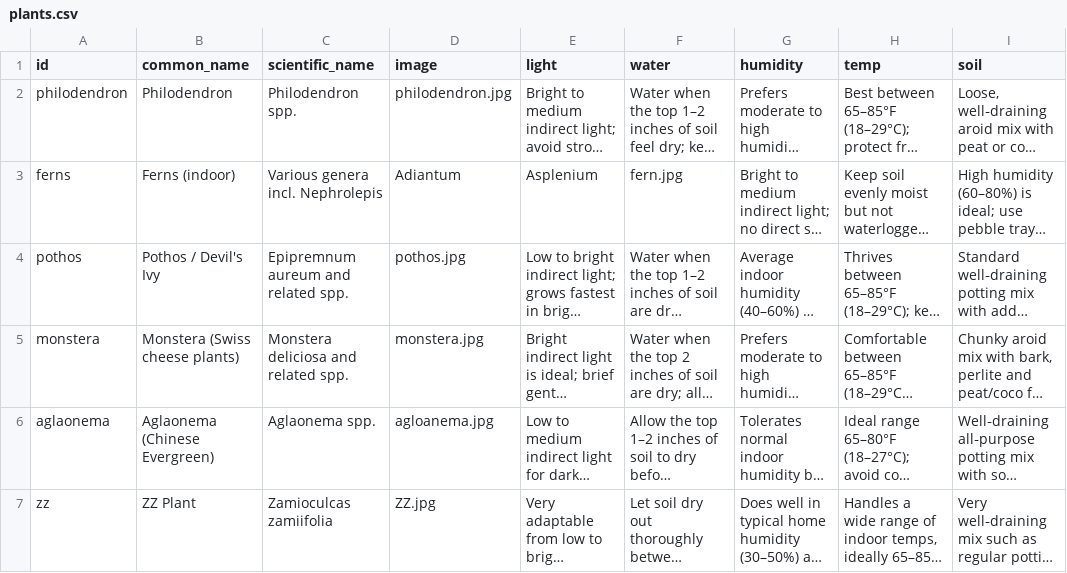
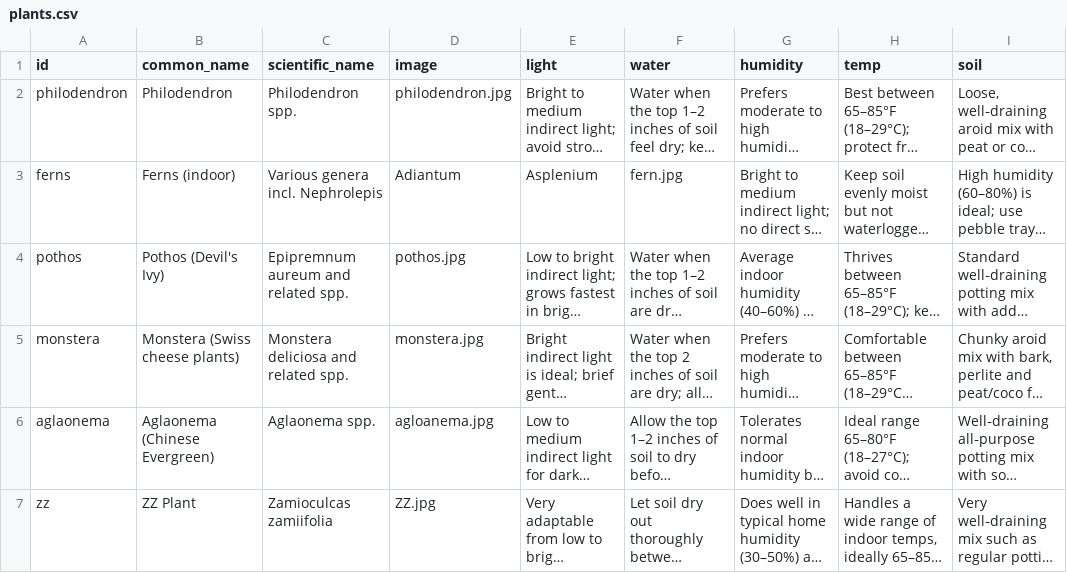
Before and after one commit to HF-HPA/HUB-TEST, a CSV file: plants.csv, drawn as a sheet; only a part is shown; long unchanged cells end in …; the diff names each change by its address in the sheet, - before the commit and + after, or states it on an @@ line.

Commit message:
Update plants.csv

```diff
--- a/plants.csv
+++ b/plants.csv
-B4 (common_name): Pothos / Devil's Ivy
+B4 (common_name): Pothos (Devil's Ivy)
```
